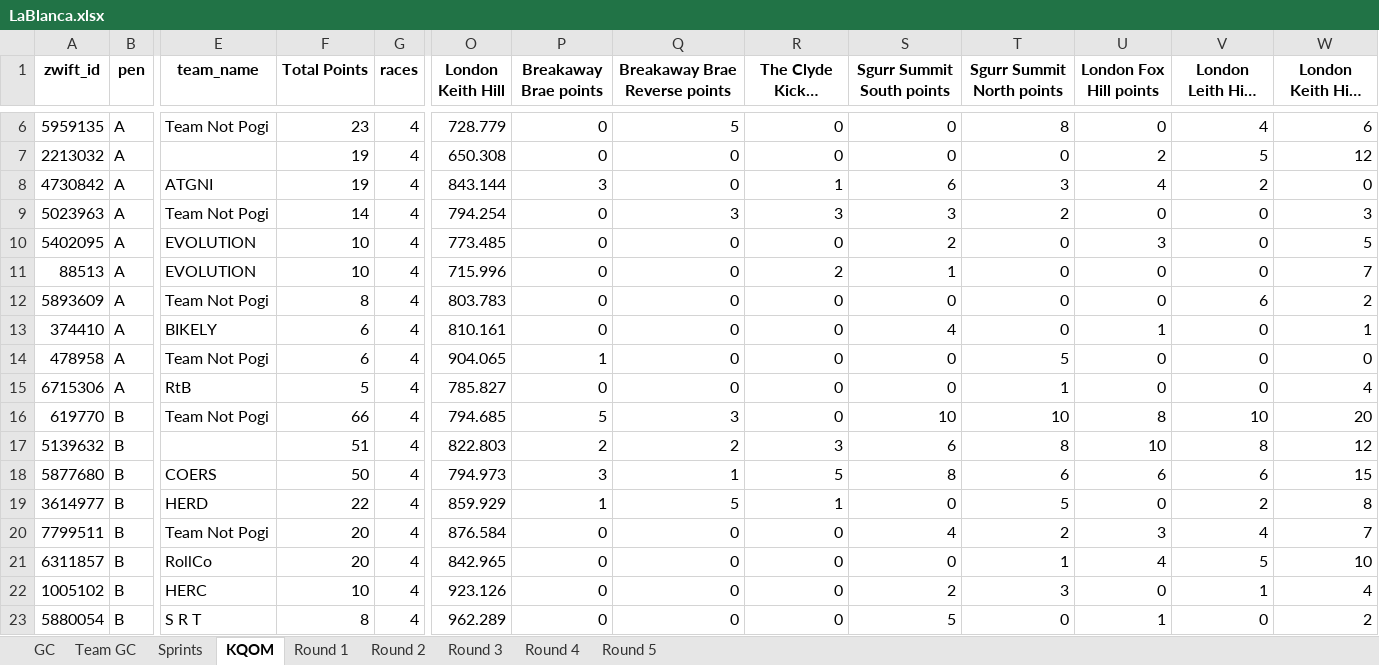
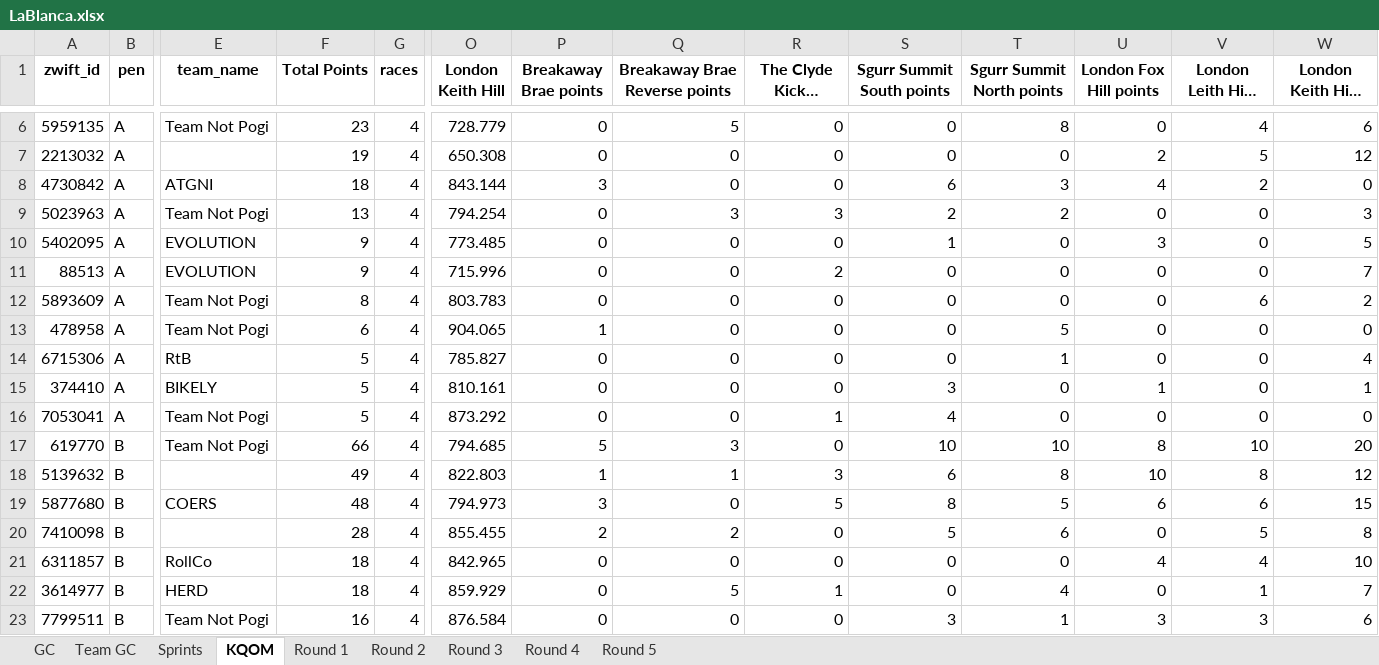
Before and after one commit to gleesonm1/TNP_results, an Excel workbook: LaBlanca/LaBlanca.xlsx, sheet KQOM, drawn as a sheet; only a part is shown, gaps mark what is left out; long unchanged cells end in …; values as stored, in another font and other column widths than the file's, no borders; removed rows and columns are numbered as before the commit, all else as after; rows hold the shown columns only; the diff covers the shown part only; the diff names each change by its address in the sheet, - before the commit and + after, or states it on an @@ line.

```diff
--- a/LaBlanca/LaBlanca.xlsx (sheet KQOM)
+++ b/LaBlanca/LaBlanca.xlsx (sheet KQOM)
-F8 (Total Points): 19
+F8 (Total Points): 18
-R8 (The Clyde Kicker points): 1
+R8 (The Clyde Kicker points): 0
-F9 (Total Points): 14
+F9 (Total Points): 13
-S9 (Sgurr Summit South points): 3
+S9 (Sgurr Summit South points): 2
-F10:F11 (Total Points): 10
+F10:F11 (Total Points): 9
-S10 (Sgurr Summit South points): 2
+S10 (Sgurr Summit South points): 1
-S11 (Sgurr Summit South points): 1
+S11 (Sgurr Summit South points): 0
-row 13: 374410 | A | BIKELY | 6 | 4 | 810.161 | 0 | 0 | 0 | 4 | 0 | 1 | 0 | 1
+row 15: 374410 | A | BIKELY | 5 | 4 | 810.161 | 0 | 0 | 0 | 3 | 0 | 1 | 0 | 1
+row 16: 7053041 | A | Team Not Pogi | 5 | 4 | 873.292 | 0 | 0 | 1 | 4 | 0 | 0 | 0 | 0
-F18 (Total Points): 51
+F18 (Total Points): 49
-P18 (Breakaway Brae points): 2
+P18 (Breakaway Brae points): 1
-Q18 (Breakaway Brae Reverse points): 2
+Q18 (Breakaway Brae Reverse points): 1
-F19 (Total Points): 50
+F19 (Total Points): 48
-Q19 (Breakaway Brae Reverse points): 1
+Q19 (Breakaway Brae Reverse points): 0
-T19 (Sgurr Summit North points): 6
+T19 (Sgurr Summit North points): 5
+row 20: 7410098 | B |  | 28 | 4 | 855.455 | 2 | 2 | 0 | 5 | 6 | 0 | 5 | 8
+row 21: 6311857 | B | RollCo | 18 | 4 | 842.965 | 0 | 0 | 0 | 0 | 0 | 4 | 4 | 10
-F22 (Total Points): 22
+F22 (Total Points): 18
-P22 (Breakaway Brae points): 1
+P22 (Breakaway Brae points): 0
-T22 (Sgurr Summit North points): 5
+T22 (Sgurr Summit North points): 4
-V22 (London Leith Hill points): 2
+V22 (London Leith Hill points): 1
-W22 (London Keith Hill points): 8
+W22 (London Keith Hill points): 7
-F23 (Total Points): 20
+F23 (Total Points): 16
-S23 (Sgurr Summit South points): 4
+S23 (Sgurr Summit South points): 3
-T23 (Sgurr Summit North points): 2
+T23 (Sgurr Summit North points): 1
-V23 (London Leith Hill points): 4
+V23 (London Leith Hill points): 3
-W23 (London Keith Hill points): 7
+W23 (London Keith Hill points): 6
-row 21: 6311857 | B | RollCo | 20 | 4 | 842.965 | 0 | 0 | 0 | 0 | 1 | 4 | 5 | 10
-row 22: 1005102 | B | HERC | 10 | 4 | 923.126 | 0 | 0 | 0 | 2 | 3 | 0 | 1 | 4
-row 23: 5880054 | B | S R T | 8 | 4 | 962.289 | 0 | 0 | 0 | 5 | 0 | 1 | 0 | 2
```
Also changed, not shown: 3 added rows and 21 edited cells elsewhere in this sheet, sheet GC, sheet Team GC, sheet Sprints, sheet Round 4, 2 other files.
